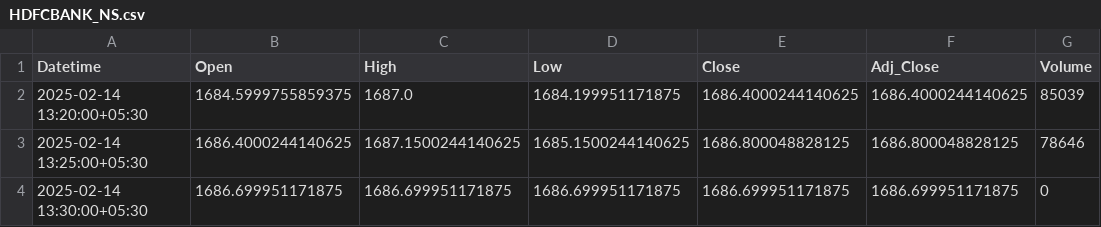
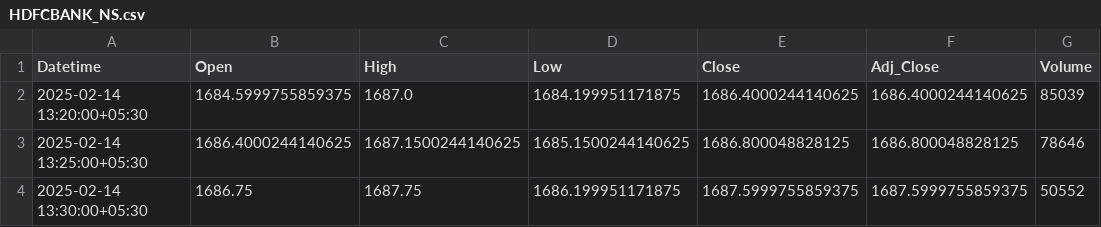
Before and after one commit to chiragpalan/stock_predictions_rnn_v3, a CSV file: temp_csv/HDFCBANK_NS.csv, drawn as a sheet.

```diff
--- a/temp_csv/HDFCBANK_NS.csv
+++ b/temp_csv/HDFCBANK_NS.csv
@@ -3,2 +3,2 @@ Datetime,Open,High,Low,Close,Adj_Close,Volume
 2025-02-14 13:25:00+05:30,1686.4000244140625,1687.1500244140625,1685.1500244140625,1686.800048828125,1686.800048828125,78646
-2025-02-14 13:30:00+05:30,1686.699951171875,1686.699951171875,1686.699951171875,1686.699951171875,1686.699951171875,0
+2025-02-14 13:30:00+05:30,1686.75,1687.75,1686.199951171875,1687.5999755859375,1687.5999755859375,50552
```
Also changed, not shown: temp_csv/ICICIBANK_NS.csv, temp_csv/INFY_NS.csv, 3 other files.
